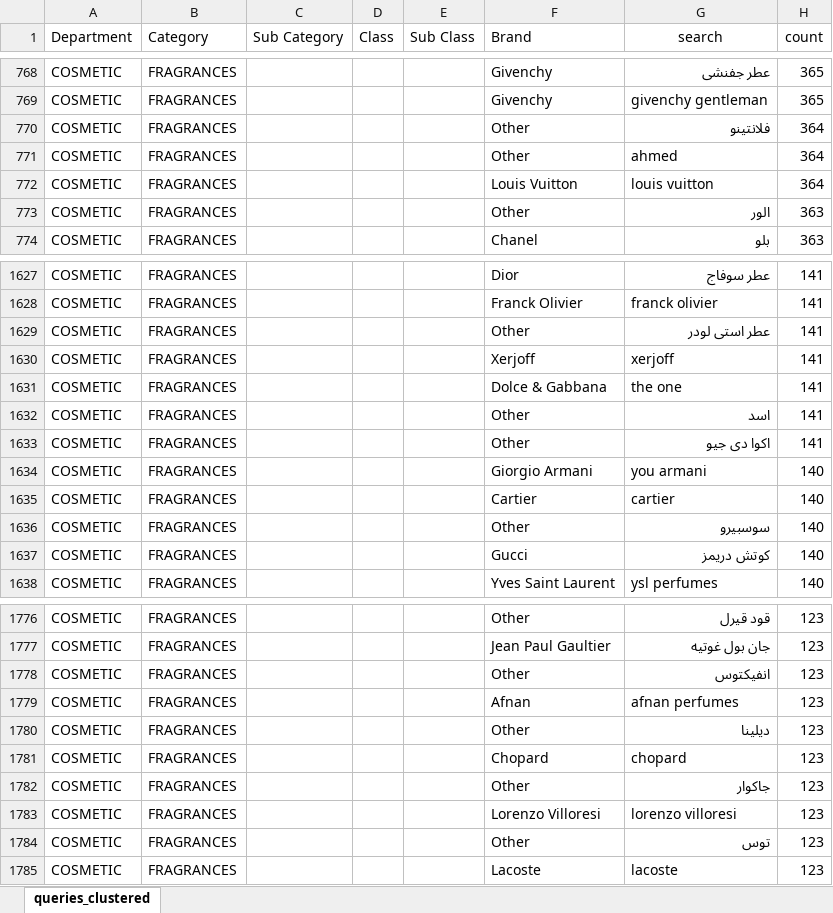
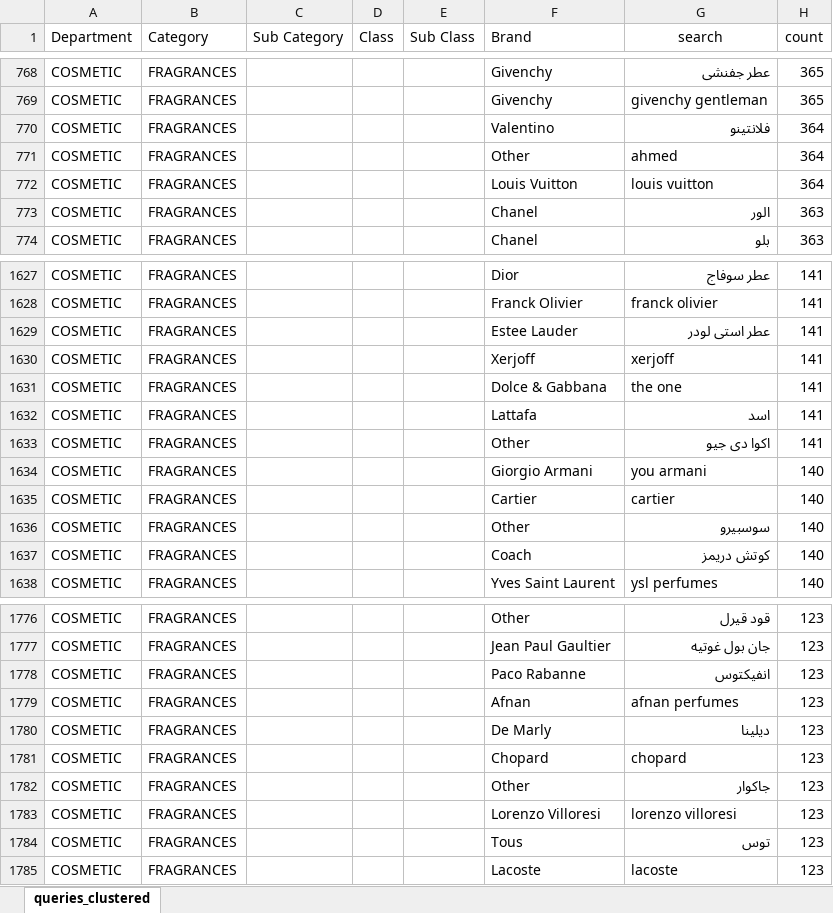
Before and after one commit to noureldeenloutah/search-analytics, an Excel workbook: Search Data.xlsx, sheet queries_clustered, drawn as a sheet; only a part is shown, gaps mark what is left out; values as stored, in another font and other column widths than the file's, no borders; the diff covers the shown part only; the diff names each change by its address in the sheet, - before the commit and + after, or states it on an @@ line.

```diff
--- a/Search Data.xlsx (sheet queries_clustered)
+++ b/Search Data.xlsx (sheet queries_clustered)
-F770 (Brand): Other
+F770 (Brand): Valentino
-F773 (Brand): Other
+F773 (Brand): Chanel
-F1629 (Brand): Other
+F1629 (Brand): Estee Lauder
-F1632 (Brand): Other
+F1632 (Brand): Lattafa
-F1637 (Brand): Gucci
+F1637 (Brand): Coach
-F1778 (Brand): Other
+F1778 (Brand): Paco Rabanne
-F1780 (Brand): Other
+F1780 (Brand): De Marly
-F1784 (Brand): Other
+F1784 (Brand): Tous
```
Also changed, not shown: 207 edited cells elsewhere in this sheet.
